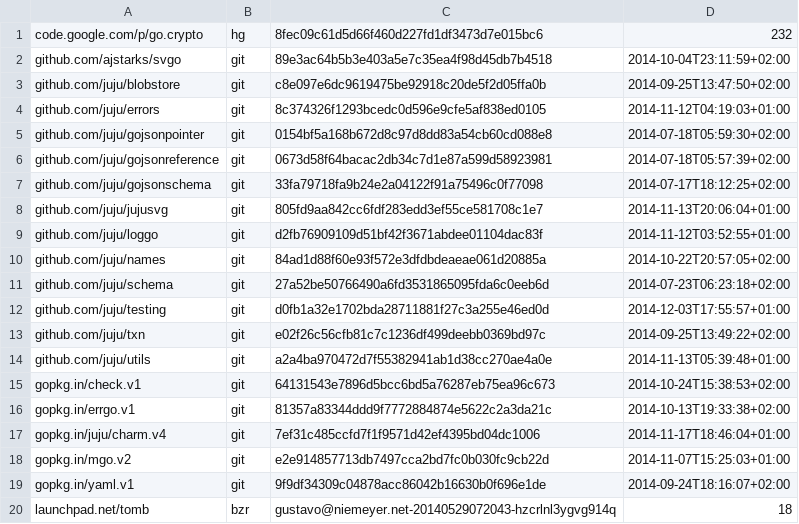
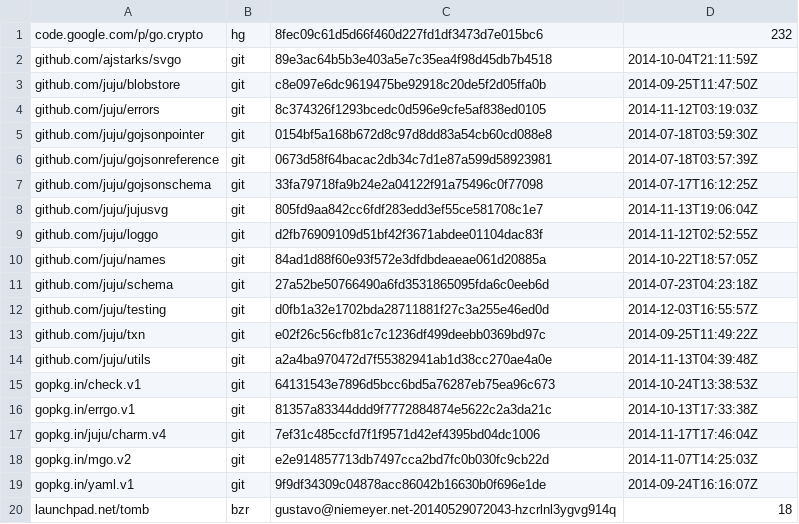
Before and after one commit to natefinch/npf, a TSV file: dependencies.tsv, drawn as a sheet.

Commit message:
reformat dependencies.tsv with UTC times

```diff
--- a/dependencies.tsv
+++ b/dependencies.tsv
@@ -1,20 +1,20 @@
 code.google.com/p/go.crypto	hg	8fec09c61d5d66f460d227fd1df3473d7e015bc6	232
-github.com/ajstarks/svgo	git	89e3ac64b5b3e403a5e7c35ea4f98d45db7b4518	2014-10-04T23:11:59+02:00
-github.com/juju/blobstore	git	c8e097e6dc9619475be92918c20de5f2d05ffa0b	2014-09-25T13:47:50+02:00
-github.com/juju/errors	git	8c374326f1293bcedc0d596e9cfe5af838ed0105	2014-11-12T04:19:03+01:00
-github.com/juju/gojsonpointer	git	0154bf5a168b672d8c97d8dd83a54cb60cd088e8	2014-07-18T05:59:30+02:00
-github.com/juju/gojsonreference	git	0673d58f64bacac2db34c7d1e87a599d58923981	2014-07-18T05:57:39+02:00
-github.com/juju/gojsonschema	git	33fa79718fa9b24e2a04122f91a75496c0f77098	2014-07-17T18:12:25+02:00
-github.com/juju/jujusvg	git	805fd9aa842cc6fdf283edd3ef55ce581708c1e7	2014-11-13T20:06:04+01:00
-github.com/juju/loggo	git	d2fb76909109d51bf42f3671abdee01104dac83f	2014-11-12T03:52:55+01:00
-github.com/juju/names	git	84ad1d88f60e93f572e3dfdbdeaeae061d20885a	2014-10-22T20:57:05+02:00
-github.com/juju/schema	git	27a52be50766490a6fd3531865095fda6c0eeb6d	2014-07-23T06:23:18+02:00
-github.com/juju/testing	git	d0fb1a32e1702bda28711881f27c3a255e46ed0d	2014-12-03T17:55:57+01:00
-github.com/juju/txn	git	e02f26c56cfb81c7c1236df499deebb0369bd97c	2014-09-25T13:49:22+02:00
-github.com/juju/utils	git	a2a4ba970472d7f55382941ab1d38cc270ae4a0e	2014-11-13T05:39:48+01:00
-gopkg.in/check.v1	git	64131543e7896d5bcc6bd5a76287eb75ea96c673	2014-10-24T15:38:53+02:00
-gopkg.in/errgo.v1	git	81357a83344ddd9f7772884874e5622c2a3da21c	2014-10-13T19:33:38+02:00
-gopkg.in/juju/charm.v4	git	7ef31c485ccfd7f1f9571d42ef4395bd04dc1006	2014-11-17T18:46:04+01:00
-gopkg.in/mgo.v2	git	e2e914857713db7497cca2bd7fc0b030fc9cb22d	2014-11-07T15:25:03+01:00
-gopkg.in/yaml.v1	git	9f9df34309c04878acc86042b16630b0f696e1de	2014-09-24T18:16:07+02:00
+github.com/ajstarks/svgo	git	89e3ac64b5b3e403a5e7c35ea4f98d45db7b4518	2014-10-04T21:11:59Z
+github.com/juju/blobstore	git	c8e097e6dc9619475be92918c20de5f2d05ffa0b	2014-09-25T11:47:50Z
+github.com/juju/errors	git	8c374326f1293bcedc0d596e9cfe5af838ed0105	2014-11-12T03:19:03Z
+github.com/juju/gojsonpointer	git	0154bf5a168b672d8c97d8dd83a54cb60cd088e8	2014-07-18T03:59:30Z
+github.com/juju/gojsonreference	git	0673d58f64bacac2db34c7d1e87a599d58923981	2014-07-18T03:57:39Z
+github.com/juju/gojsonschema	git	33fa79718fa9b24e2a04122f91a75496c0f77098	2014-07-17T16:12:25Z
+github.com/juju/jujusvg	git	805fd9aa842cc6fdf283edd3ef55ce581708c1e7	2014-11-13T19:06:04Z
+github.com/juju/loggo	git	d2fb76909109d51bf42f3671abdee01104dac83f	2014-11-12T02:52:55Z
+github.com/juju/names	git	84ad1d88f60e93f572e3dfdbdeaeae061d20885a	2014-10-22T18:57:05Z
+github.com/juju/schema	git	27a52be50766490a6fd3531865095fda6c0eeb6d	2014-07-23T04:23:18Z
+github.com/juju/testing	git	d0fb1a32e1702bda28711881f27c3a255e46ed0d	2014-12-03T16:55:57Z
+github.com/juju/txn	git	e02f26c56cfb81c7c1236df499deebb0369bd97c	2014-09-25T11:49:22Z
+github.com/juju/utils	git	a2a4ba970472d7f55382941ab1d38cc270ae4a0e	2014-11-13T04:39:48Z
+gopkg.in/check.v1	git	64131543e7896d5bcc6bd5a76287eb75ea96c673	2014-10-24T13:38:53Z
+gopkg.in/errgo.v1	git	81357a83344ddd9f7772884874e5622c2a3da21c	2014-10-13T17:33:38Z
+gopkg.in/juju/charm.v4	git	7ef31c485ccfd7f1f9571d42ef4395bd04dc1006	2014-11-17T17:46:04Z
+gopkg.in/mgo.v2	git	e2e914857713db7497cca2bd7fc0b030fc9cb22d	2014-11-07T14:25:03Z
+gopkg.in/yaml.v1	git	9f9df34309c04878acc86042b16630b0f696e1de	2014-09-24T16:16:07Z
 launchpad.net/tomb	bzr	gustavo@niemeyer.net-20140529072043-hzcrlnl3ygvg914q	18
```
